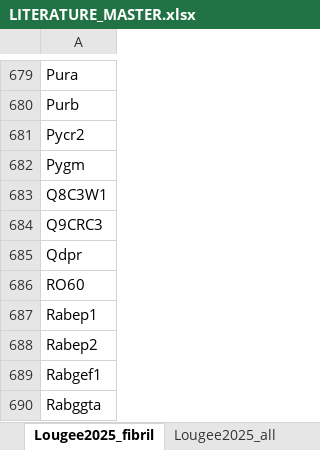
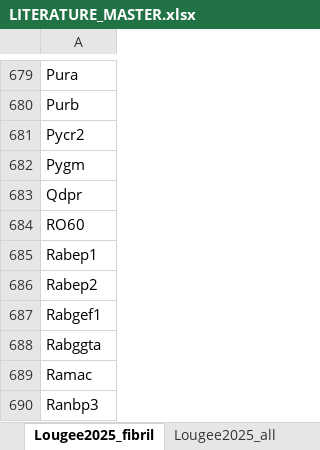
Before and after one commit to MarcMarc94/aggregateDVP_analysis, an Excel workbook: data/CrossSystem/LITERATURE_MASTER.xlsx, sheet Lougee2025_fibril, drawn as a sheet; only a part is shown, gaps mark what is left out; the shorter side is filled out with more unchanged rows; values as stored, in another font and other column widths than the file's, no borders; the diff names each change by its address in the sheet, - before the commit and + after, or states it on an @@ line.

```diff
--- a/data/CrossSystem/LITERATURE_MASTER.xlsx (sheet Lougee2025_fibril)
+++ b/data/CrossSystem/LITERATURE_MASTER.xlsx (sheet Lougee2025_fibril)
-row 683: Q8C3W1
-row 684: Q9CRC3
```
Also changed, not shown: sheet Ayyadevara2016, sheet INDEX, sheet Sun2026, sheet MahulMellier2020, sheet Choi2024, sheet Lougee2025_all, 2 more sheets, 1 other file.
